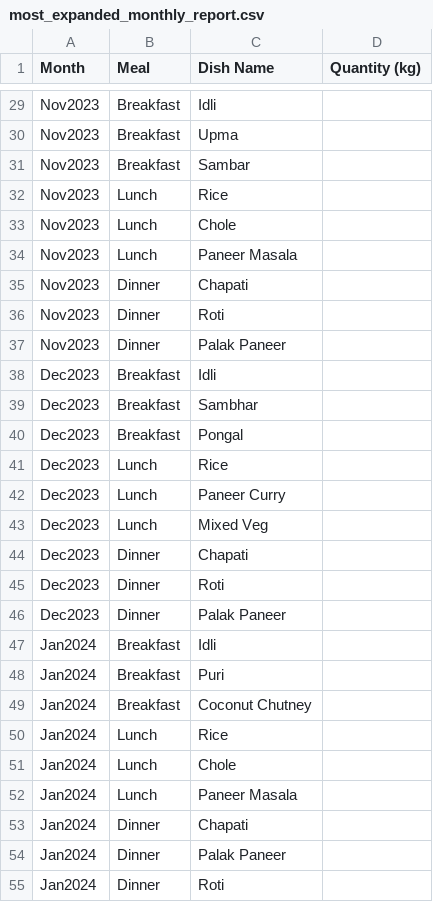
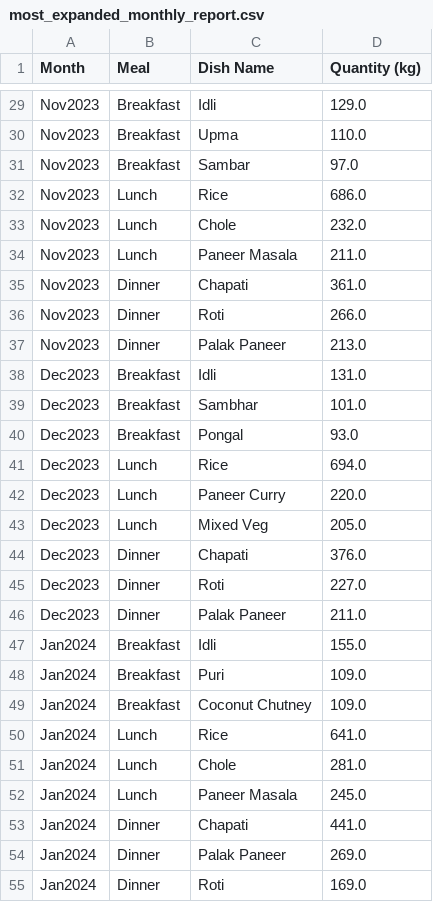
Before and after one commit to Akhil-Sharma-26/sync-spoon, a CSV file: ml/most_expanded_monthly_report.csv, drawn as a sheet; only a part is shown, gaps mark what is left out; the diff covers the shown part only; the diff names each change by its address in the sheet, - before the commit and + after, or states it on an @@ line.

```diff
--- a/ml/most_expanded_monthly_report.csv
+++ b/ml/most_expanded_monthly_report.csv
-D29 (Quantity (kg)): (empty)
+D29 (Quantity (kg)): 129.0
-D30 (Quantity (kg)): (empty)
+D30 (Quantity (kg)): 110.0
-D31 (Quantity (kg)): (empty)
+D31 (Quantity (kg)): 97.0
-D32 (Quantity (kg)): (empty)
+D32 (Quantity (kg)): 686.0
-D33 (Quantity (kg)): (empty)
+D33 (Quantity (kg)): 232.0
-D34 (Quantity (kg)): (empty)
+D34 (Quantity (kg)): 211.0
-D35 (Quantity (kg)): (empty)
+D35 (Quantity (kg)): 361.0
-D36 (Quantity (kg)): (empty)
+D36 (Quantity (kg)): 266.0
-D37 (Quantity (kg)): (empty)
+D37 (Quantity (kg)): 213.0
-D38 (Quantity (kg)): (empty)
+D38 (Quantity (kg)): 131.0
-D39 (Quantity (kg)): (empty)
+D39 (Quantity (kg)): 101.0
-D40 (Quantity (kg)): (empty)
+D40 (Quantity (kg)): 93.0
-D41 (Quantity (kg)): (empty)
+D41 (Quantity (kg)): 694.0
-D42 (Quantity (kg)): (empty)
+D42 (Quantity (kg)): 220.0
-D43 (Quantity (kg)): (empty)
+D43 (Quantity (kg)): 205.0
-D44 (Quantity (kg)): (empty)
+D44 (Quantity (kg)): 376.0
-D45 (Quantity (kg)): (empty)
+D45 (Quantity (kg)): 227.0
-D46 (Quantity (kg)): (empty)
+D46 (Quantity (kg)): 211.0
-D47 (Quantity (kg)): (empty)
+D47 (Quantity (kg)): 155.0
-D48:D49 (Quantity (kg)): (empty)
+D48:D49 (Quantity (kg)): 109.0
-D50 (Quantity (kg)): (empty)
+D50 (Quantity (kg)): 641.0
-D51 (Quantity (kg)): (empty)
+D51 (Quantity (kg)): 281.0
-D52 (Quantity (kg)): (empty)
+D52 (Quantity (kg)): 245.0
-D53 (Quantity (kg)): (empty)
+D53 (Quantity (kg)): 441.0
-D54 (Quantity (kg)): (empty)
+D54 (Quantity (kg)): 269.0
-D55 (Quantity (kg)): (empty)
+D55 (Quantity (kg)): 169.0
```
Also changed, not shown: 90 edited cells elsewhere in this file, ml/least_expanded_monthly_report.csv, ml/least_expanded_weekly_report.csv, 4 other files.
